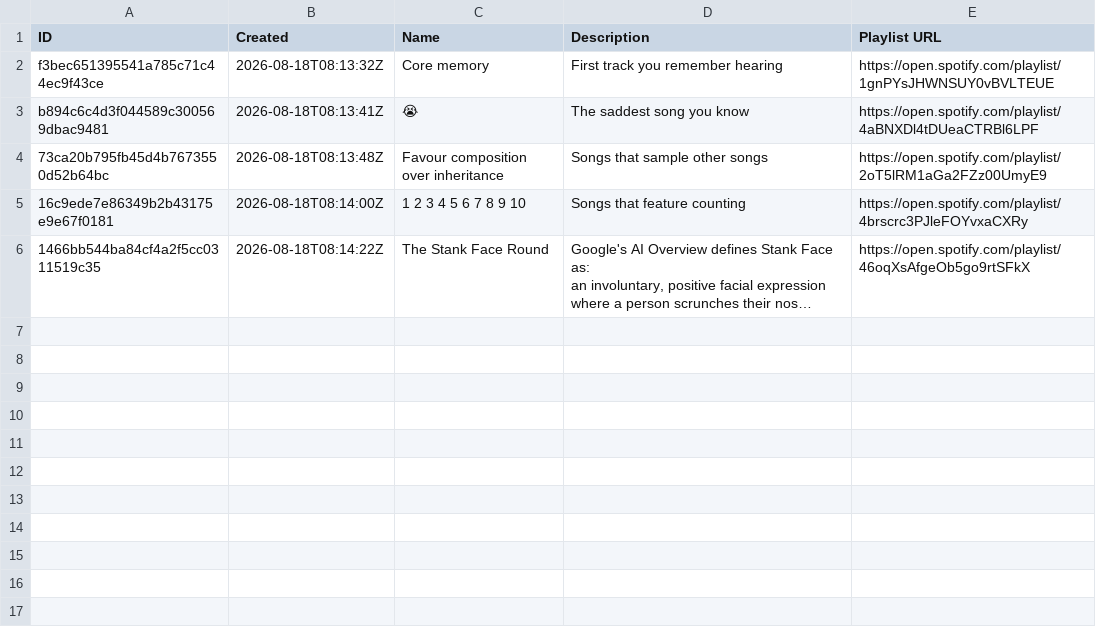
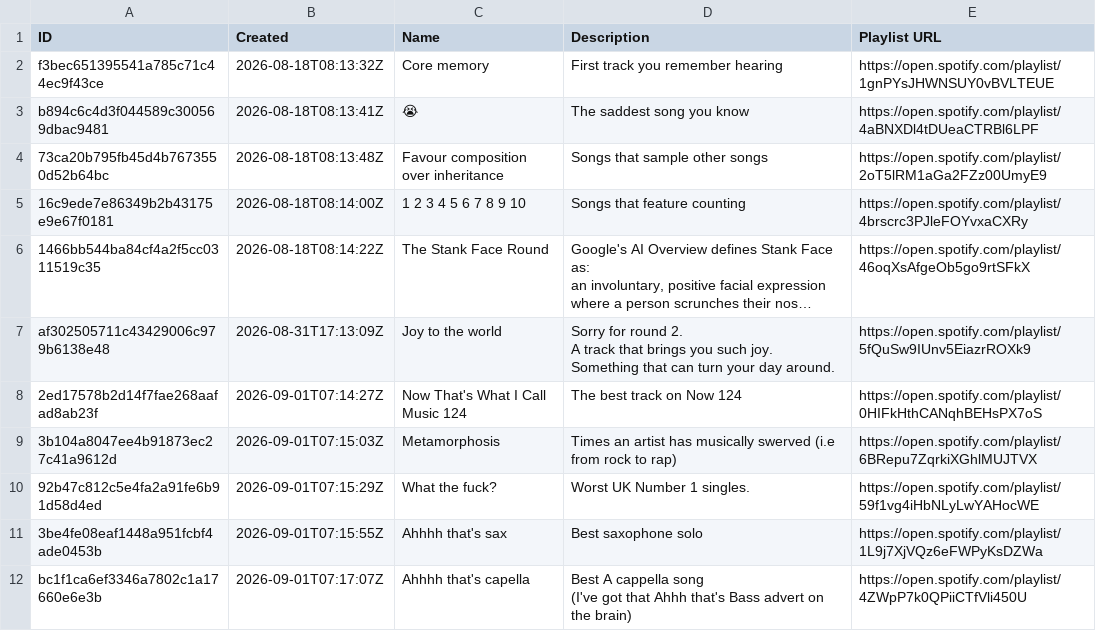
Before and after one commit to davidmn/beehive-stats, a CSV file: exports/league-2/rounds.csv, drawn as a sheet; long unchanged cells end in …; ↵ is a line break in a cell; the diff names each change by its address in the sheet, - before the commit and + after, or states it on an @@ line.

```diff
--- a/exports/league-2/rounds.csv
+++ b/exports/league-2/rounds.csv
+row 7: af302505711c43429006c979b6138e48 | 2026-08-31T17:13:09Z | Joy to the world | Sorry for round 2. ↵ A track that brings you such joy. Something that can turn your day around. | https://open.spotify.com/playlist/5fQuSw9IUnv5EiazrROXk9
+row 8: 2ed17578b2d14f7fae268aafad8ab23f | 2026-09-01T07:14:27Z | Now That's What I Call Music 124 | The best track on Now 124 | https://open.spotify.com/playlist/0HIFkHthCANqhBEHsPX7oS
+row 9: 3b104a8047ee4b91873ec27c41a9612d | 2026-09-01T07:15:03Z | Metamorphosis | Times an artist has musically swerved (i.e from rock to rap) | https://open.spotify.com/playlist/6BRepu7ZqrkiXGhlMUJTVX
+row 10: 92b47c812c5e4fa2a91fe6b91d58d4ed | 2026-09-01T07:15:29Z | What the fuck? | Worst UK Number 1 singles. | https://open.spotify.com/playlist/59f1vg4iHbNLyLwYAHocWE
+row 11: 3be4fe08eaf1448a951fcbf4ade0453b | 2026-09-01T07:15:55Z | Ahhhh that's sax | Best saxophone solo | https://open.spotify.com/playlist/1L9j7XjVQz6eFWPyKsDZWa
+row 12: bc1f1ca6ef3346a7802c1a17660e6e3b | 2026-09-01T07:17:07Z | Ahhhh that's capella | Best A cappella song ↵ (I've got that Ahhh that's Bass advert on the brain) | https://open.spotify.com/playlist/4ZWpP7k0QPiiCTfVli450U
```
Also changed, not shown: 3 other files.
